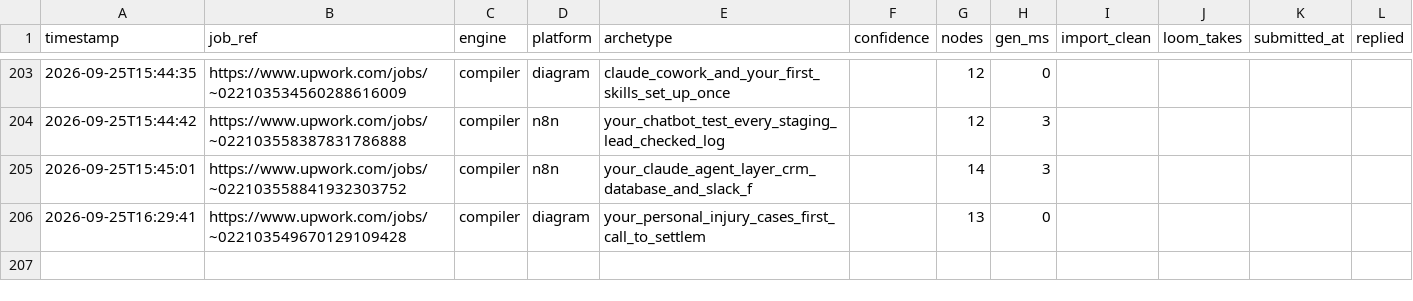
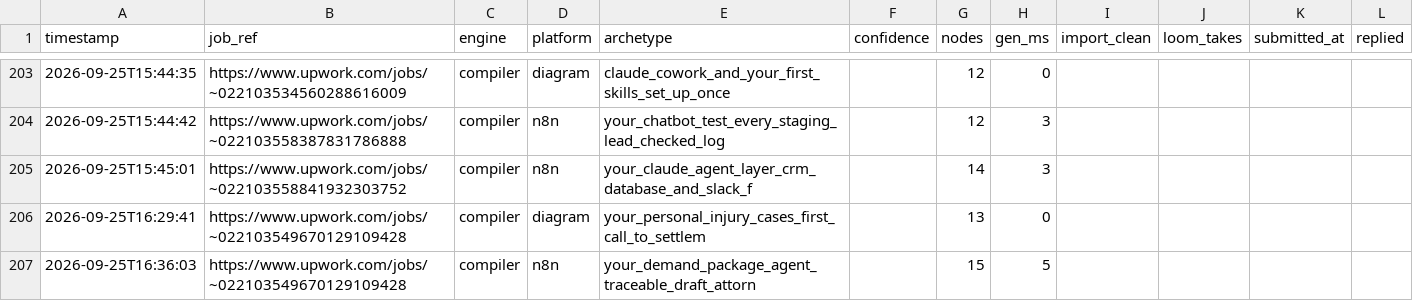
Before and after one commit to adverosolutions/AdveroSolutions, a CSV file: Coding/upwork-workflow-generator/runs.csv, drawn as a sheet; only a part is shown, gaps mark what is left out.

Commit message:
Vault: your_personal_injury_cases_first_call_to_settlem via compiler engine
Committed automatically after a generation run.

```diff
--- a/Coding/upwork-workflow-generator/runs.csv
+++ b/Coding/upwork-workflow-generator/runs.csv
@@ -206 +206,2 @@ timestamp,job_ref,engine,platform,archetype,confidence,nodes,gen_ms,import_clean
 2026-09-25T16:29:41,https://www.upwork.com/jobs/~022103549670129109428,compiler,diagram,your_personal_injury_cases_first_call_to_settlem,,13,0,,,,
+2026-09-25T16:36:03,https://www.upwork.com/jobs/~022103549670129109428,compiler,n8n,your_demand_package_agent_traceable_draft_attorn,,15,5,,,,
```
Also changed, not shown: 2 other files.
